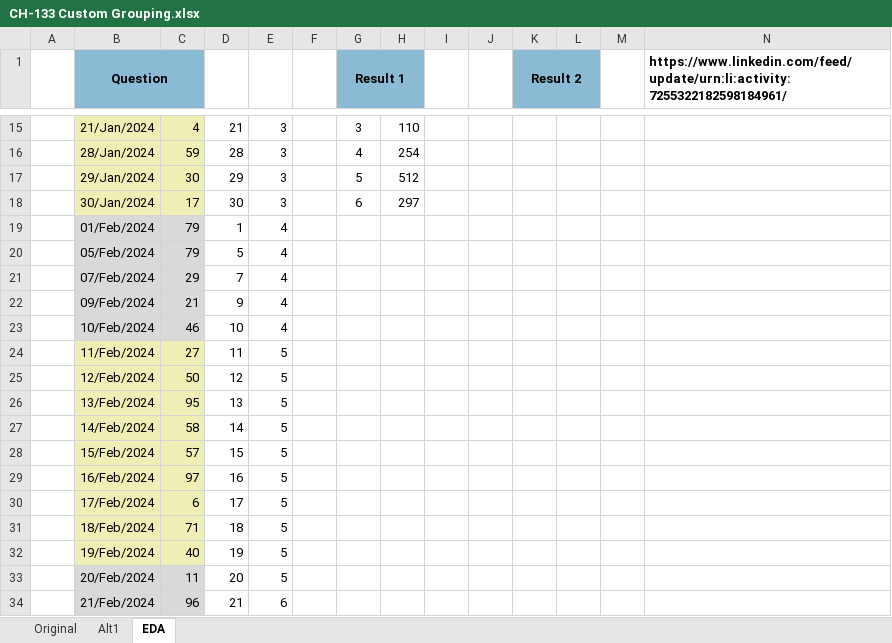
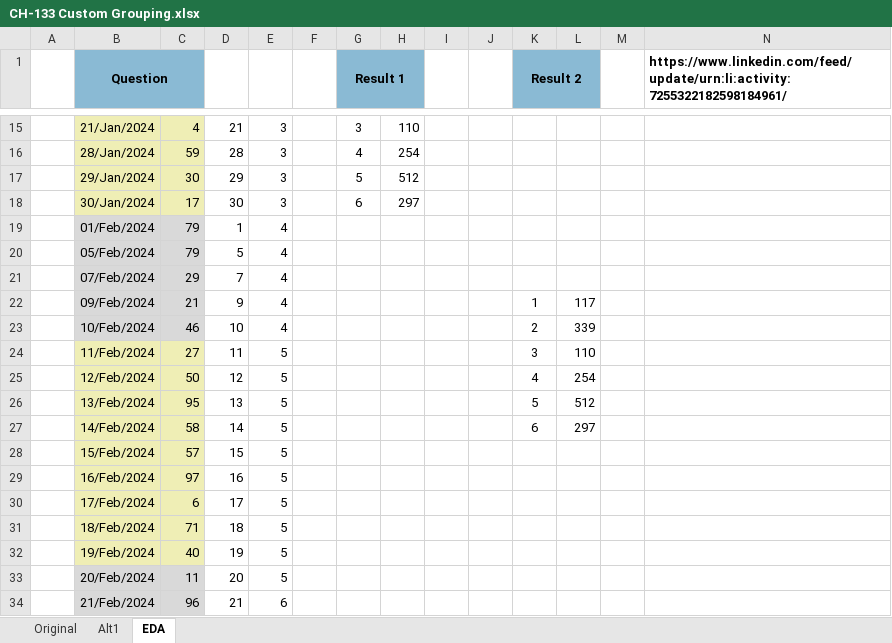
Before and after one commit to ziggle/PowerQueryBitsAndPieces, an Excel workbook: CH-133 Custom Grouping.xlsx, sheet EDA, drawn as a sheet; only a part is shown, gaps mark what is left out; values as stored, in another font and other column widths than the file's, no borders; charts and pictures not drawn; the diff names each change by its address in the sheet, - before the commit and + after, or states it on an @@ line.

Commit message:
Got my single function

```diff
--- a/CH-133 Custom Grouping.xlsx (sheet EDA)
+++ b/CH-133 Custom Grouping.xlsx (sheet EDA)
-K22 (Result 2): (empty)
+K22 (Result 2): 1
-L22: (empty)
+L22: 117
-K23 (Result 2): (empty)
+K23 (Result 2): 2
-L23: (empty)
+L23: 339
-K24 (Result 2): (empty)
+K24 (Result 2): 3
-L24: (empty)
+L24: 110
-K25 (Result 2): (empty)
+K25 (Result 2): 4
-L25: (empty)
+L25: 254
-K26 (Result 2): (empty)
+K26 (Result 2): 5
-L26: (empty)
+L26: 512
-K27 (Result 2): (empty)
+K27 (Result 2): 6
-L27: (empty)
+L27: 297
```
Also changed, not shown: charts or pictures.
